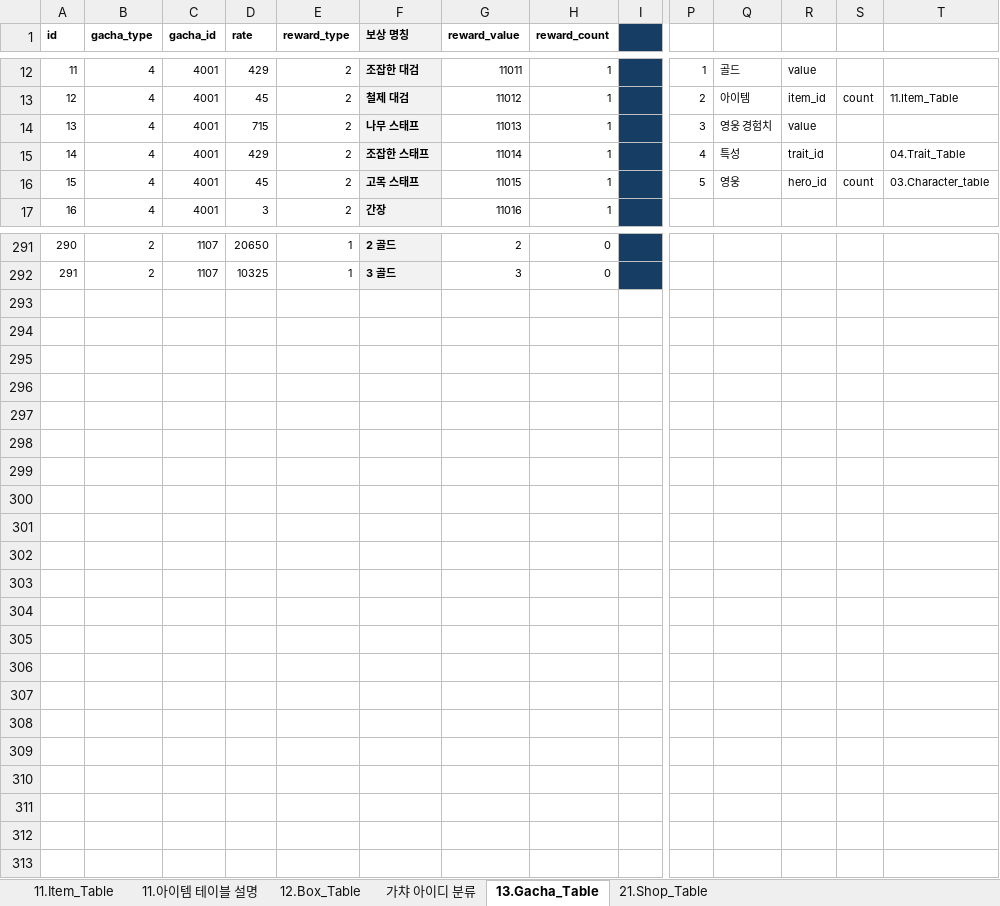
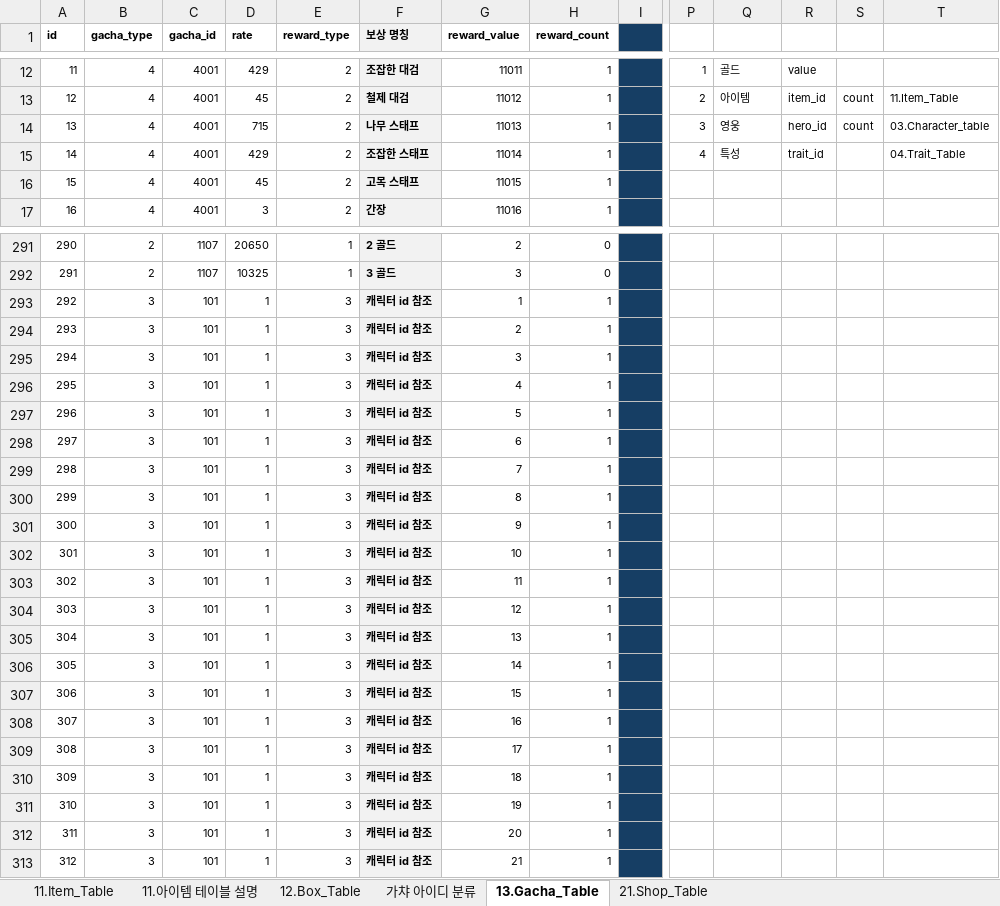
Before and after one commit to kauthor/FluffyDiscatDevelop, an Excel workbook: Plan/Table/D.아이템관련테이블_1.0.xlsm, sheet 13.Gacha_Table, drawn as a sheet; only a part is shown, gaps mark what is left out; values as stored, in another font and other column widths than the file's, no borders; rows hold the shown columns only; the diff names each change by its address in the sheet, - before the commit and + after, or states it on an @@ line.

```diff
--- a/Plan/Table/D.아이템관련테이블_1.0.xlsm (sheet 13.Gacha_Table)
+++ b/Plan/Table/D.아이템관련테이블_1.0.xlsm (sheet 13.Gacha_Table)
-Q14: 영웅 경험치
+Q14: 영웅
-R14: value
+R14: hero_id
-S14: (empty)
+S14: count
-T14: (empty)
+T14: 03.Character_table
-P16: 5
+P16: (empty)
-Q16: 영웅
+Q16: (empty)
-R16: hero_id
+R16: (empty)
-S16: count
+S16: (empty)
-T16: 03.Character_table
+T16: (empty)
+row 293: 292 | 3 | 101 | 1 | 3 | 캐릭터 id 참조 | 1 | 1
+row 294: 293 | 3 | 101 | 1 | 3 | 캐릭터 id 참조 | 2 | 1
+row 295: 294 | 3 | 101 | 1 | 3 | 캐릭터 id 참조 | 3 | 1
+row 296: 295 | 3 | 101 | 1 | 3 | 캐릭터 id 참조 | 4 | 1
+row 297: 296 | 3 | 101 | 1 | 3 | 캐릭터 id 참조 | 5 | 1
+row 298: 297 | 3 | 101 | 1 | 3 | 캐릭터 id 참조 | 6 | 1
+row 299: 298 | 3 | 101 | 1 | 3 | 캐릭터 id 참조 | 7 | 1
+row 300: 299 | 3 | 101 | 1 | 3 | 캐릭터 id 참조 | 8 | 1
+row 301: 300 | 3 | 101 | 1 | 3 | 캐릭터 id 참조 | 9 | 1
+row 302: 301 | 3 | 101 | 1 | 3 | 캐릭터 id 참조 | 10 | 1
+row 303: 302 | 3 | 101 | 1 | 3 | 캐릭터 id 참조 | 11 | 1
+row 304: 303 | 3 | 101 | 1 | 3 | 캐릭터 id 참조 | 12 | 1
+row 305: 304 | 3 | 101 | 1 | 3 | 캐릭터 id 참조 | 13 | 1
+row 306: 305 | 3 | 101 | 1 | 3 | 캐릭터 id 참조 | 14 | 1
+row 307: 306 | 3 | 101 | 1 | 3 | 캐릭터 id 참조 | 15 | 1
+row 308: 307 | 3 | 101 | 1 | 3 | 캐릭터 id 참조 | 16 | 1
+row 309: 308 | 3 | 101 | 1 | 3 | 캐릭터 id 참조 | 17 | 1
+row 310: 309 | 3 | 101 | 1 | 3 | 캐릭터 id 참조 | 18 | 1
+row 311: 310 | 3 | 101 | 1 | 3 | 캐릭터 id 참조 | 19 | 1
+row 312: 311 | 3 | 101 | 1 | 3 | 캐릭터 id 참조 | 20 | 1
+row 313: 312 | 3 | 101 | 1 | 3 | 캐릭터 id 참조 | 21 | 1
```
Also changed, not shown: sheet 가챠 아이디 분류, Plan/Table/Live_Data/13.Gacha_Table.xlsx.
